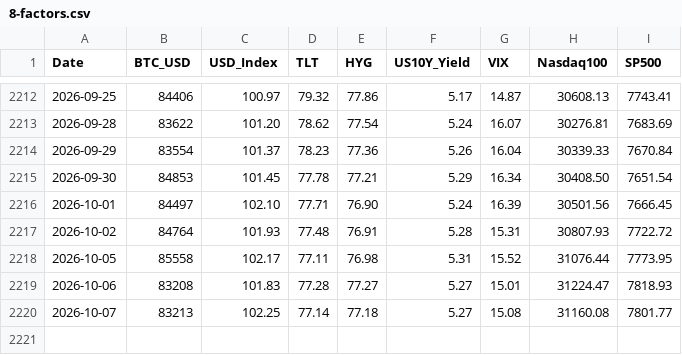
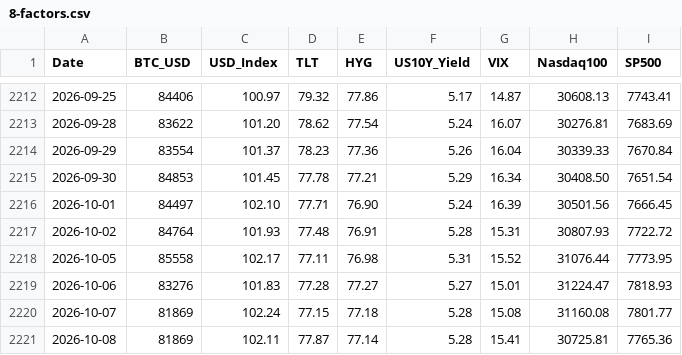
Before and after one commit to edwardchin811227/usmarket, a CSV file: data/8-factors.csv, drawn as a sheet; only a part is shown, gaps mark what is left out.

Commit message:
data: sync 8-factors 2026-10-08 22:40:26

```diff
--- a/data/8-factors.csv
+++ b/data/8-factors.csv
@@ -2218,3 +2218,4 @@ Date,BTC_USD,USD_Index,TLT,HYG,US10Y_Yield,VIX,Nasdaq100,SP500
 2026-10-05,85558,102.17,77.11,76.98,5.31,15.52,31076.44,7773.95
-2026-10-06,83208,101.83,77.28,77.27,5.27,15.01,31224.47,7818.93
-2026-10-07,83213,102.25,77.14,77.18,5.27,15.08,31160.08,7801.77
+2026-10-06,83276,101.83,77.28,77.27,5.27,15.01,31224.47,7818.93
+2026-10-07,81869,102.24,77.15,77.18,5.28,15.08,31160.08,7801.77
+2026-10-08,81869,102.11,77.87,77.14,5.28,15.41,30725.81,7765.36
```
